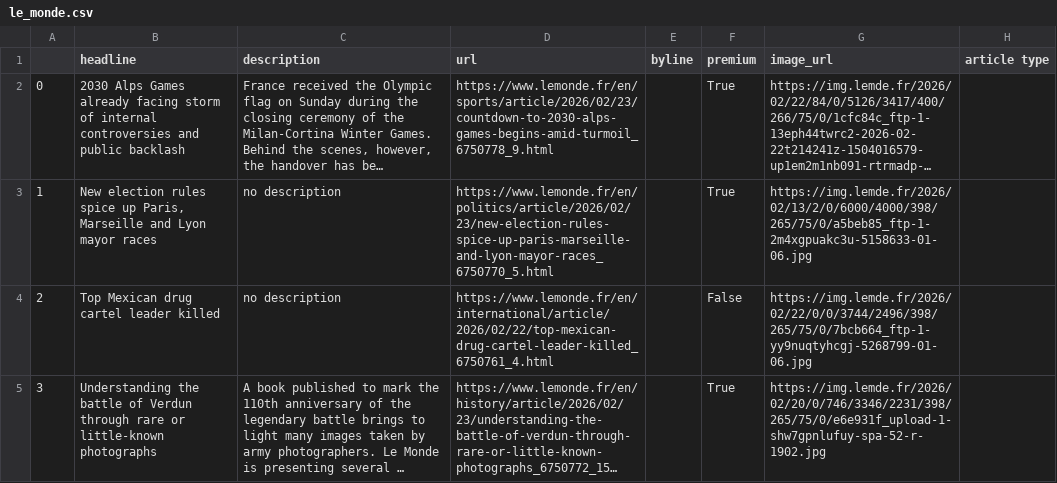
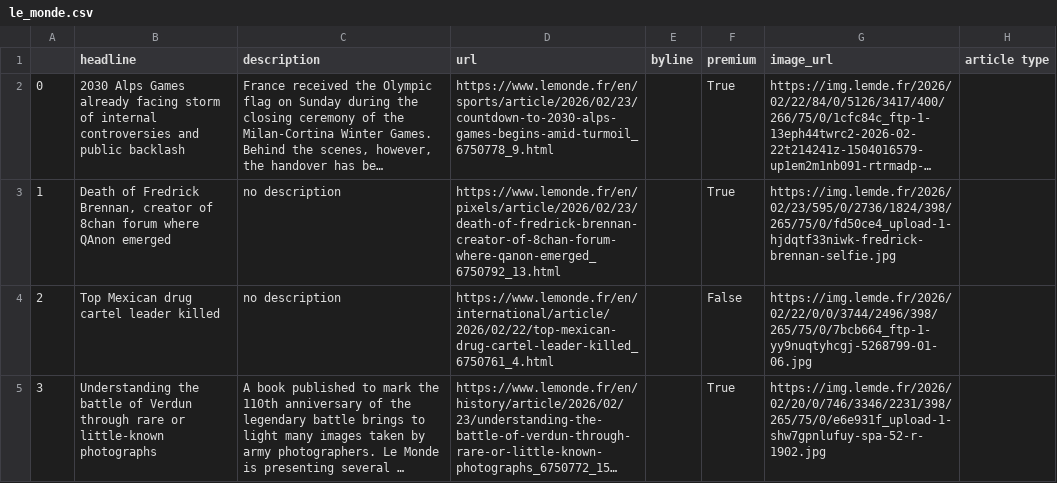
Before and after one commit to helenawittlich/scraping, a CSV file: le_monde.csv, drawn as a sheet; only a part is shown; long unchanged cells end in …; the diff covers the shown part only; the diff names each change by its address in the sheet, - before the commit and + after, or states it on an @@ line.

```diff
--- a/le_monde.csv
+++ b/le_monde.csv
-B3 (headline): New election rules spice up Paris, Marseille and Lyon mayor races
+B3 (headline): Death of Fredrick Brennan, creator of 8chan forum where QAnon emerged
-D3 (url): https://www.lemonde.fr/en/politics/article/2026/02/23/new-election-rules-spice-up-paris-marseille-and-lyon-mayor-races_6750770_5.html
+D3 (url): https://www.lemonde.fr/en/pixels/article/2026/02/23/death-of-fredrick-brennan-creator-of-8chan-forum-where-qanon-emerged_6750792_13.html
-G3 (image_url): https://img.lemde.fr/2026/02/13/2/0/6000/4000/398/265/75/0/a5beb85_ftp-1-2m4xgpuakc3u-5158633-01-06.jpg
+G3 (image_url): https://img.lemde.fr/2026/02/23/595/0/2736/1824/398/265/75/0/fd50ce4_upload-1-hjdqtf33niwk-fredrick-brennan-selfie.jpg
```
Also changed, not shown: 78 edited cells elsewhere in this file.
